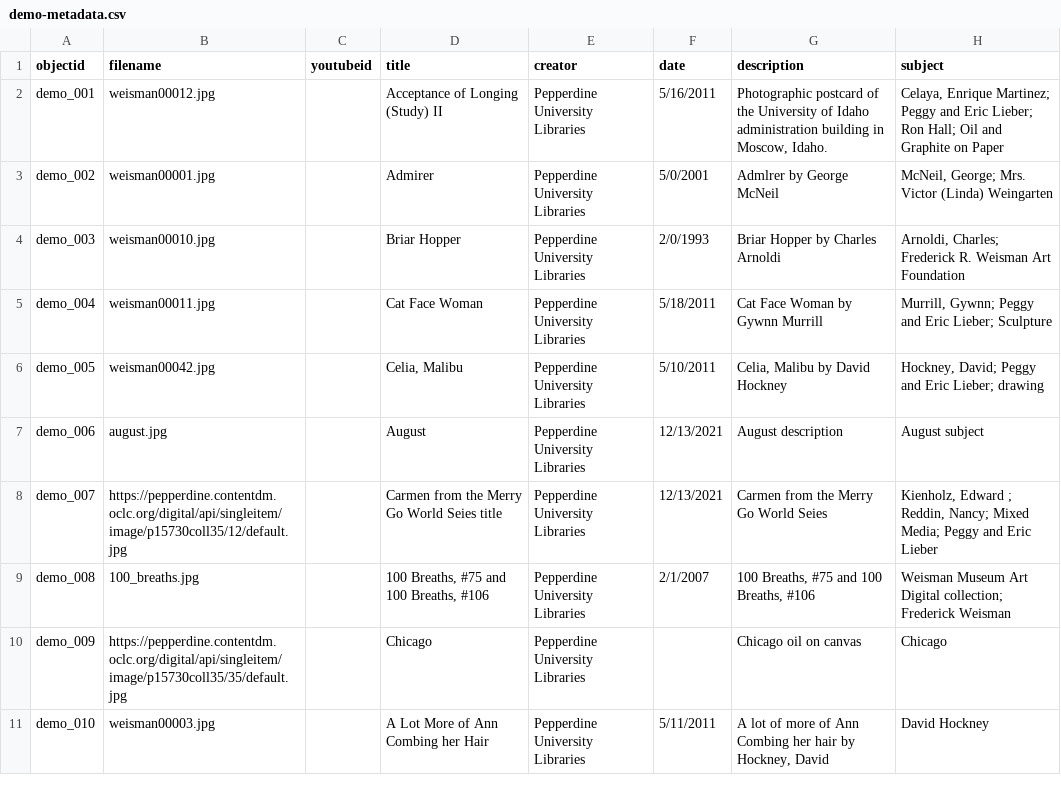
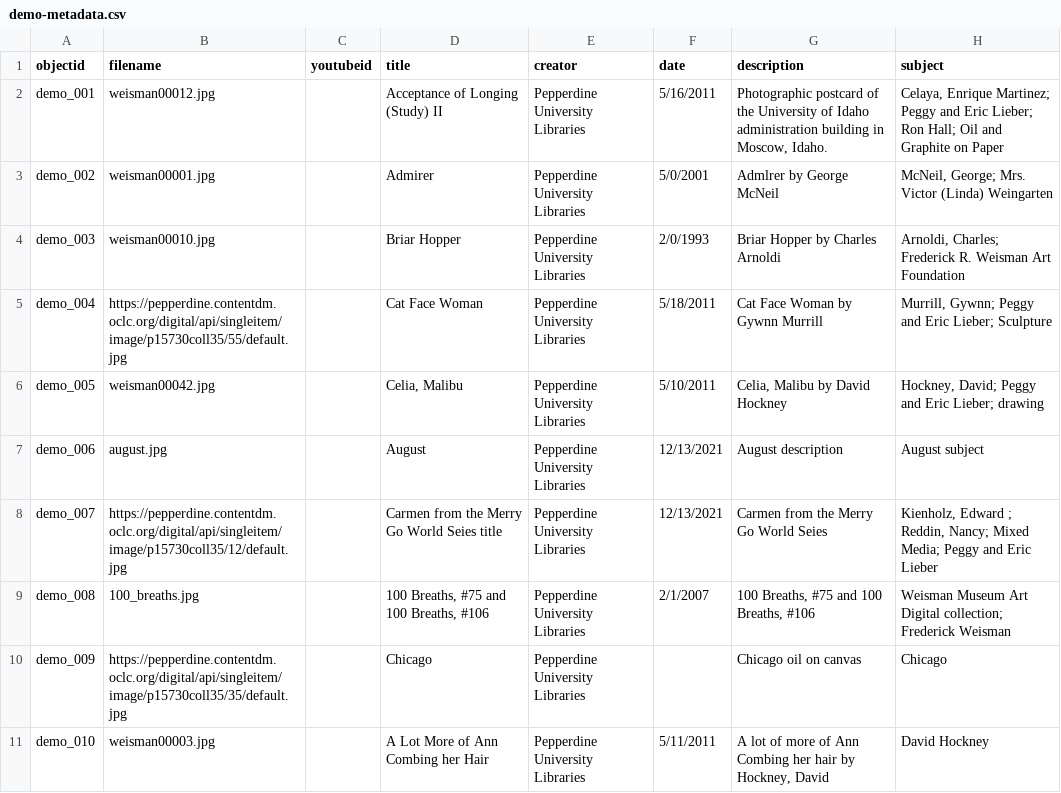
Before and after one commit to graceganye/collectionbuilder-test, a CSV file: _data/demo-metadata.csv, drawn as a sheet; only a part is shown; the diff names each change by its address in the sheet, - before the commit and + after, or states it on an @@ line.

Commit message:
Updated cat face image

```diff
--- a/_data/demo-metadata.csv
+++ b/_data/demo-metadata.csv
-B5 (filename): weisman00011.jpg
+B5 (filename): https://pepperdine.contentdm.oclc.org/digital/api/singleitem/image/p15730coll35/55/default.jpg
```
